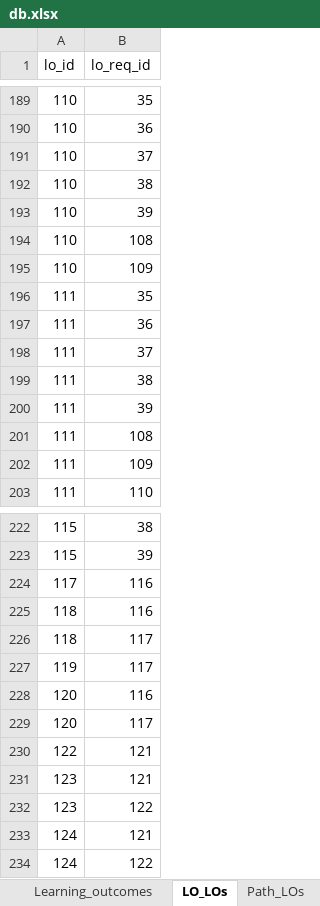
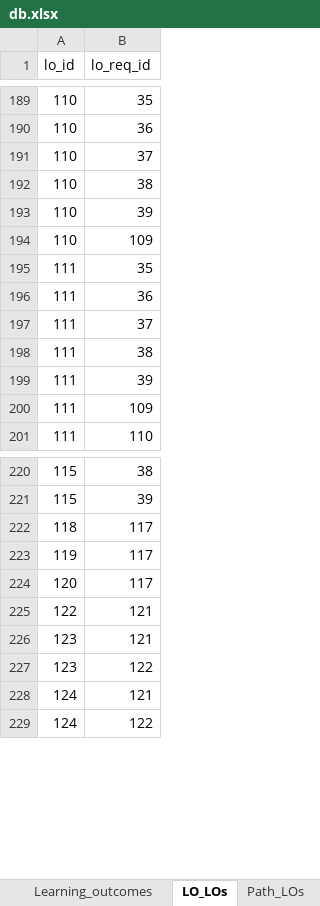
Before and after one commit to Phongptse05472/rails-efe, an Excel workbook: db/data_import_from_csv/db.xlsx, sheet LO_LOs, drawn as a sheet; only a part is shown, gaps mark what is left out; values as stored, in another font and other column widths than the file's, no borders; the diff names each change by its address in the sheet, - before the commit and + after, or states it on an @@ line.

```diff
--- a/db/data_import_from_csv/db.xlsx (sheet LO_LOs)
+++ b/db/data_import_from_csv/db.xlsx (sheet LO_LOs)
-row 194: 110 | 108
-row 201: 111 | 108
-row 224: 117 | 116
-row 225: 118 | 116
-row 228: 120 | 116
```
Also changed, not shown: sheet Learning_outcomes, sheet Articles, sheet Path_LOs, sheet Courses, sheet Skills, sheet Careerpaths, 1 more sheet, 4 other files.
